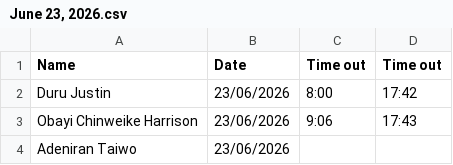
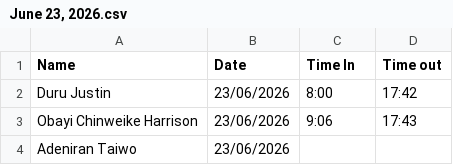
Before and after one commit to Greatcard11/Attendance, a CSV file: daily-attendance/June/June 23, 2026.csv, drawn as a sheet; only a part is shown.

Commit message:
Update June 23, 2026.csv

```diff
--- a/daily-attendance/June/June 23, 2026.csv
+++ b/daily-attendance/June/June 23, 2026.csv
@@ -1,2 +1,2 @@
-Name,Date,Time out,Time out
+Name,Date,Time In,Time out
 Duru  Justin,23/06/2026,8:00,17:42
```
